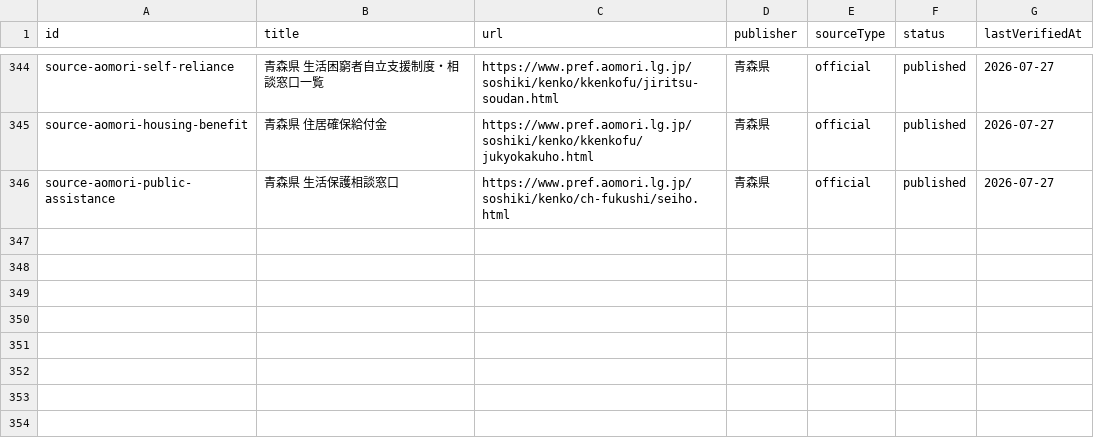
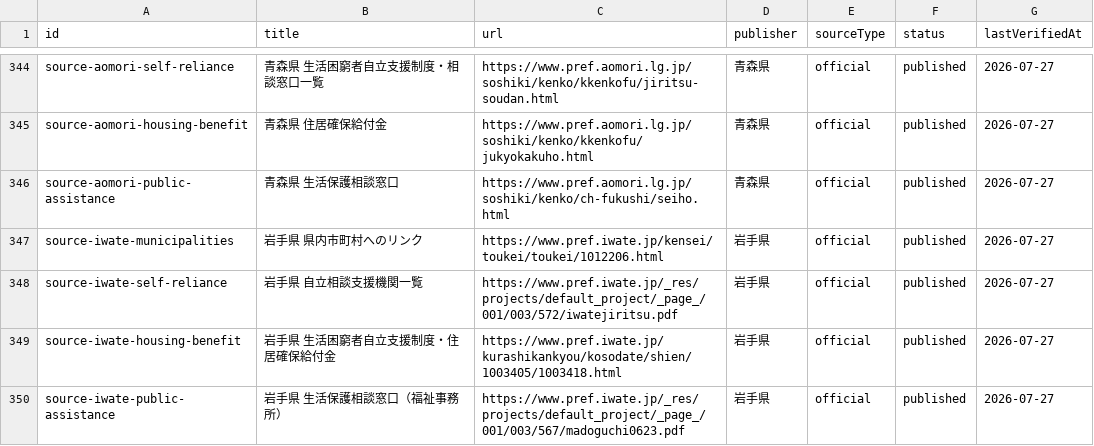
Before and after one commit to Yut8853/fukushi-portal, a CSV file: data/sources.csv, drawn as a sheet; only a part is shown, gaps mark what is left out.

```diff
--- a/data/sources.csv
+++ b/data/sources.csv
@@ -346 +346,5 @@ source-aomori-housing-benefit,青森県 住居確保給付金,https://www.pref.a
 source-aomori-public-assistance,青森県 生活保護相談窓口,https://www.pref.aomori.lg.jp/soshiki/kenko/ch-fukushi/seiho.html,青森県,official,published,2026-07-27
+source-iwate-municipalities,岩手県 県内市町村へのリンク,https://www.pref.iwate.jp/kensei/toukei/toukei/1012206.html,岩手県,official,published,2026-07-27
+source-iwate-self-reliance,岩手県 自立相談支援機関一覧,https://www.pref.iwate.jp/_res/projects/default_project/_page_/001/003/572/iwatejiritsu.pdf,岩手県,official,published,2026-07-27
+source-iwate-housing-benefit,岩手県 生活困窮者自立支援制度・住居確保給付金,https://www.pref.iwate.jp/kurashikankyou/kosodate/shien/1003405/1003418.html,岩手県,official,published,2026-07-27
+source-iwate-public-assistance,岩手県 生活保護相談窓口（福祉事務所）,https://www.pref.iwate.jp/_res/projects/default_project/_page_/001/003/567/madoguchi0623.pdf,岩手県,official,published,2026-07-27
```
Also changed, not shown: data/municipalities.csv, data/nationwide-municipalities.csv, 3 other files.
